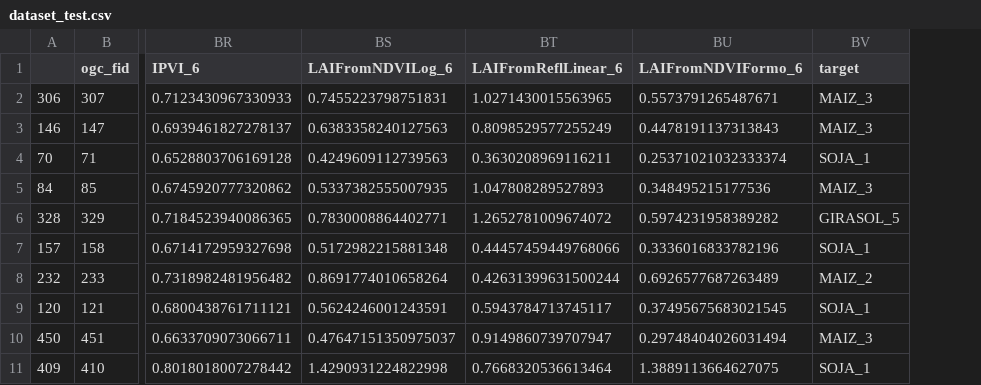
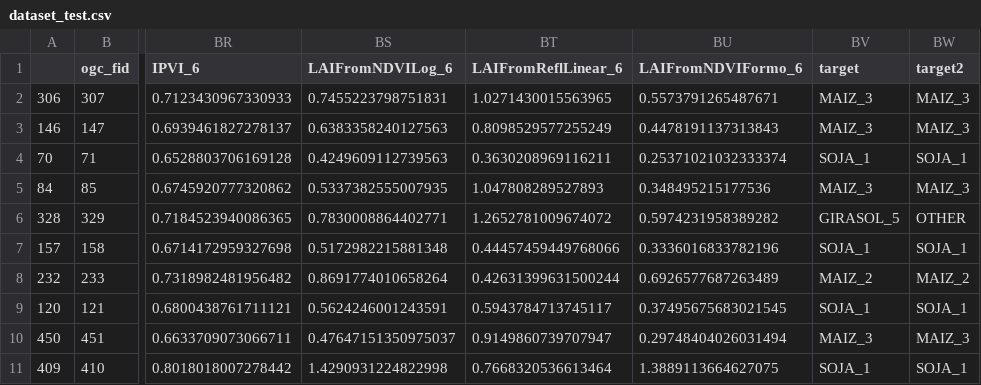
Before and after one commit to magistery-tps/gis-tp2, a CSV file: results/dataset_test.csv, drawn as a sheet; only a part is shown, gaps mark what is left out; the diff names each change by its address in the sheet, - before the commit and + after, or states it on an @@ line.

```diff
--- a/results/dataset_test.csv
+++ b/results/dataset_test.csv
+column BW (target2), rows 2-11: MAIZ_3 | MAIZ_3 | SOJA_1 | MAIZ_3 | OTHER | SOJA_1 | MAIZ_2 | SOJA_1 | MAIZ_3 | SOJA_1
```
Also changed, not shown: results/dataset.csv, results/dataset_train.csv, 8 other files.
